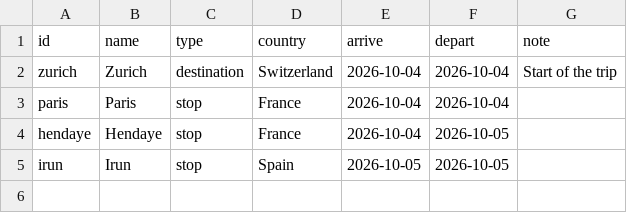
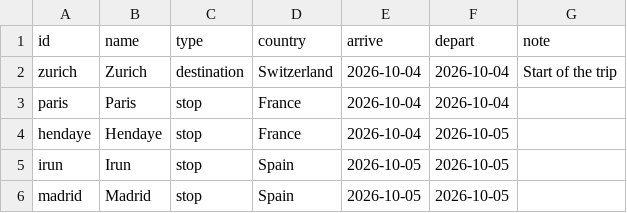
Before and after one commit to thaeussner/travel_dashboard, a CSV file: data/waypoints.csv, drawn as a sheet.

Commit message:
waypoints: 1 saved (from the dashboard)

```diff
--- a/data/waypoints.csv
+++ b/data/waypoints.csv
@@ -5 +5,2 @@ hendaye,Hendaye,stop,France,2026-10-04,2026-10-05,
 irun,Irun,stop,Spain,2026-10-05,2026-10-05,
+madrid,Madrid,stop,Spain,2026-10-05,2026-10-05,
```
